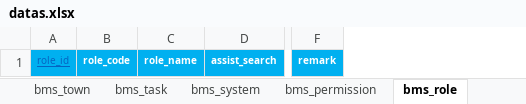
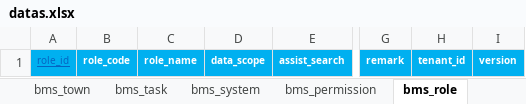
Before and after one commit to dlshouwen/swda-server, an Excel workbook: swda-source/db/init/swda/datas.xlsx, sheet bms_role, drawn as a sheet; only a part is shown, gaps mark what is left out; values as stored, in another font and other column widths than the file's, no borders; the diff names each change by its address in the sheet, - before the commit and + after, or states it on an @@ line.

Commit message:
init datas

```diff
--- a/swda-source/db/init/swda/datas.xlsx (sheet bms_role)
+++ b/swda-source/db/init/swda/datas.xlsx (sheet bms_role)
+column D, row 1: data_scope
+column H, row 1: tenant_id
+column I, row 1: version
```
Also changed, not shown: sheet bms_permission, sheet bms_dict, sheet bms_attr, sheet bms_dict_category, sheet bms_organ, sheet bms_town, 4 more sheets, formulas that keep their value, 19 other files.
